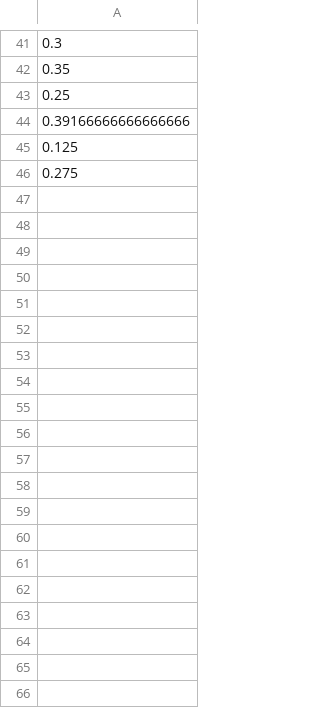
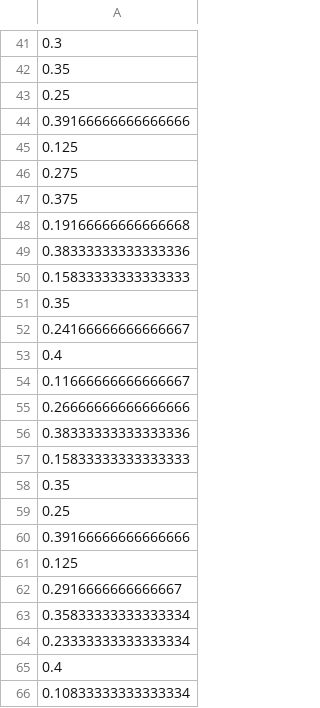
Before and after one commit to AnastasiaBrinati/faas-offloading-sim, a CSV file: models/training/synthetic_logistic-map_rates.csv, drawn as a sheet; only a part is shown, gaps mark what is left out; the diff covers the shown part only; the diff names each change by its address in the sheet, - before the commit and + after, or states it on an @@ line.

```diff
--- a/models/training/synthetic_logistic-map_rates.csv
+++ b/models/training/synthetic_logistic-map_rates.csv
+row 47: 0.375
+row 48: 0.19166666666666668
+row 49: 0.38333333333333336
+row 50: 0.15833333333333333
+row 51: 0.35
+row 52: 0.24166666666666667
+row 53: 0.4
+row 54: 0.11666666666666667
+row 55: 0.26666666666666666
+row 56: 0.38333333333333336
+row 57: 0.15833333333333333
+row 58: 0.35
+row 59: 0.25
+row 60: 0.39166666666666666
+row 61: 0.125
+row 62: 0.2916666666666667
+row 63: 0.35833333333333334
+row 64: 0.23333333333333334
+row 65: 0.4
+row 66: 0.10833333333333334
```
Also changed, not shown: 115 added rows elsewhere in this file, models/training/synthetic_gaussian-modulated_rates.csv, models/training/synthetic_sawtooth-wave_rates.csv, 13 other files.
